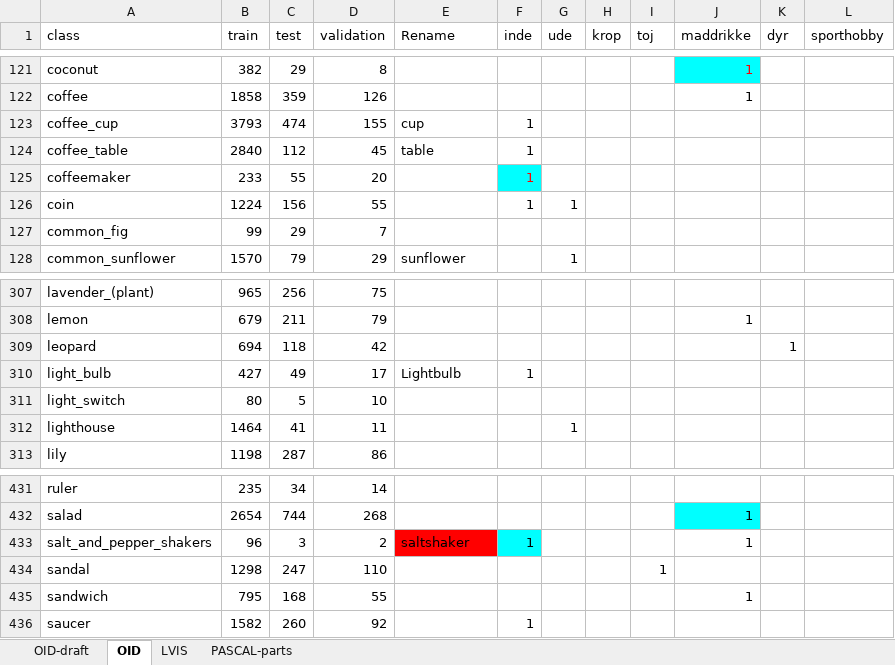
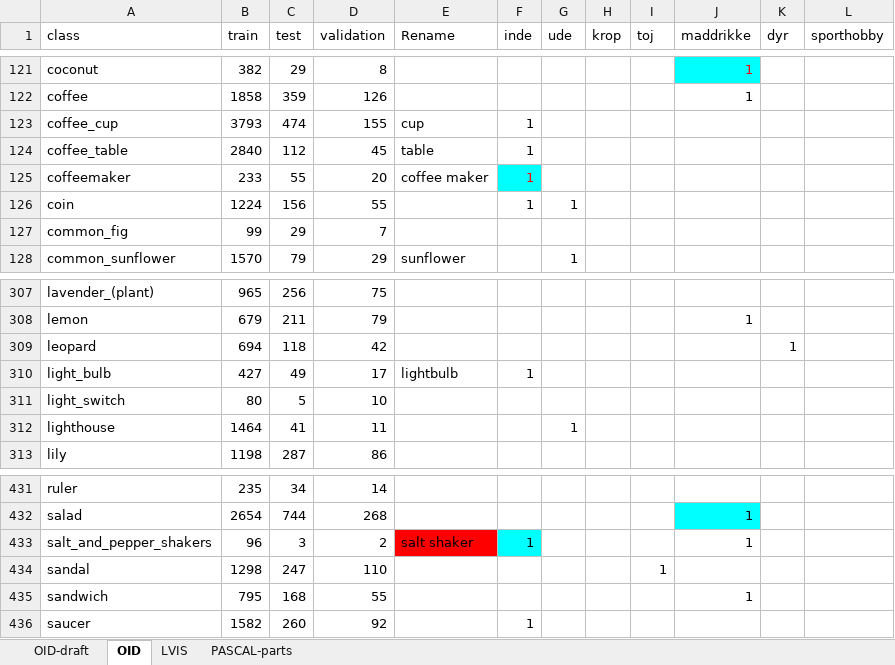
Before and after one commit to chrisbahnsen/yolox, an Excel workbook: GoogleOpenImages-allClasses.xlsx, sheet OID, drawn as a sheet; only a part is shown, gaps mark what is left out; values as stored, in another font and other column widths than the file's, no borders; charts and pictures and table styles not drawn; the diff names each change by its address in the sheet, - before the commit and + after, or states it on an @@ line.

```diff
--- a/GoogleOpenImages-allClasses.xlsx (sheet OID)
+++ b/GoogleOpenImages-allClasses.xlsx (sheet OID)
-E125 (Rename): (empty)
+E125 (Rename): coffee maker
-E310 (Rename): Lightbulb
+E310 (Rename): lightbulb
-E433 (Rename): saltshaker
+E433 (Rename): salt shaker
```
Also changed, not shown: sheet LVIS, 3 other files.
